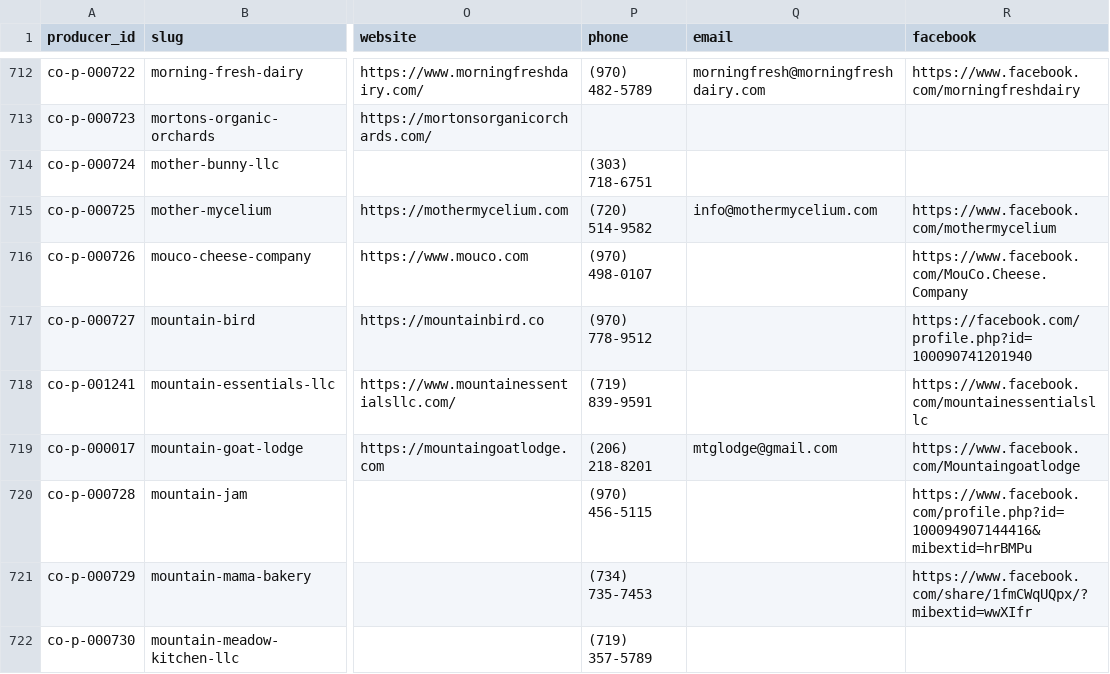
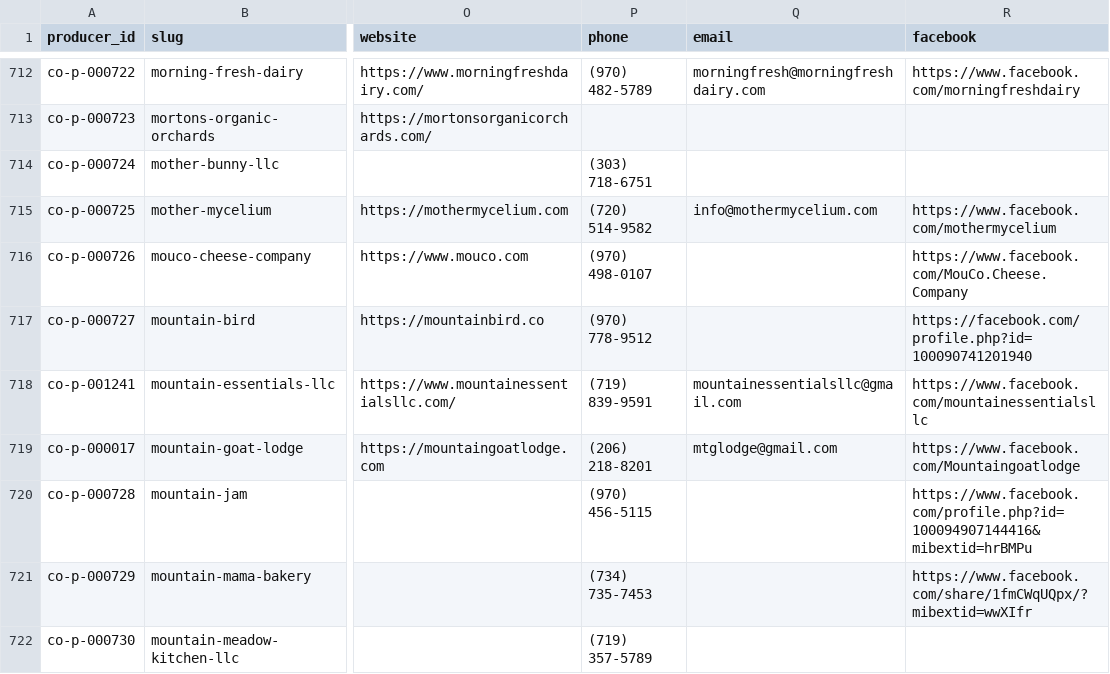
Before and after one commit to open-food-web/colorado-open-food-web, a CSV file: data/colorado/producers.csv, drawn as a sheet; only a part is shown, gaps mark what is left out; the diff names each change by its address in the sheet, - before the commit and + after, or states it on an @@ line.

```diff
--- a/data/colorado/producers.csv
+++ b/data/colorado/producers.csv
-Q718 (email): (empty)
+Q718 (email): mountainessentialsllc@gmail.com
```
Also changed, not shown: data/colorado/field_sources.csv, data/colorado/locations.csv, 6 other files.
